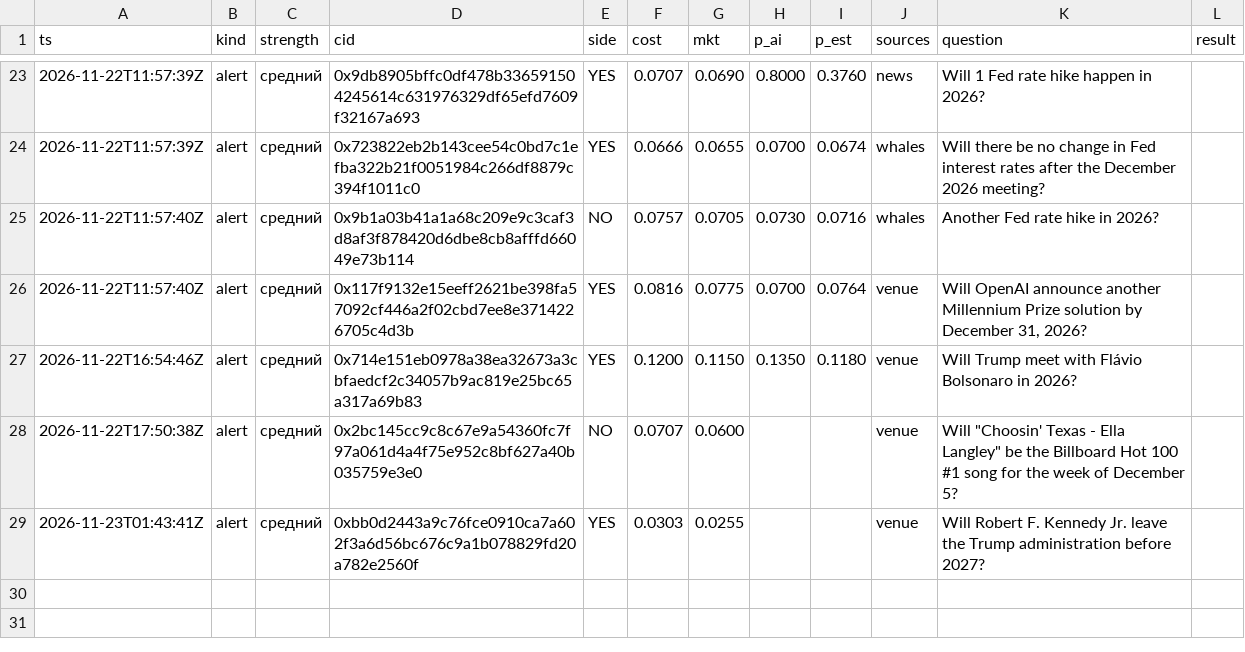
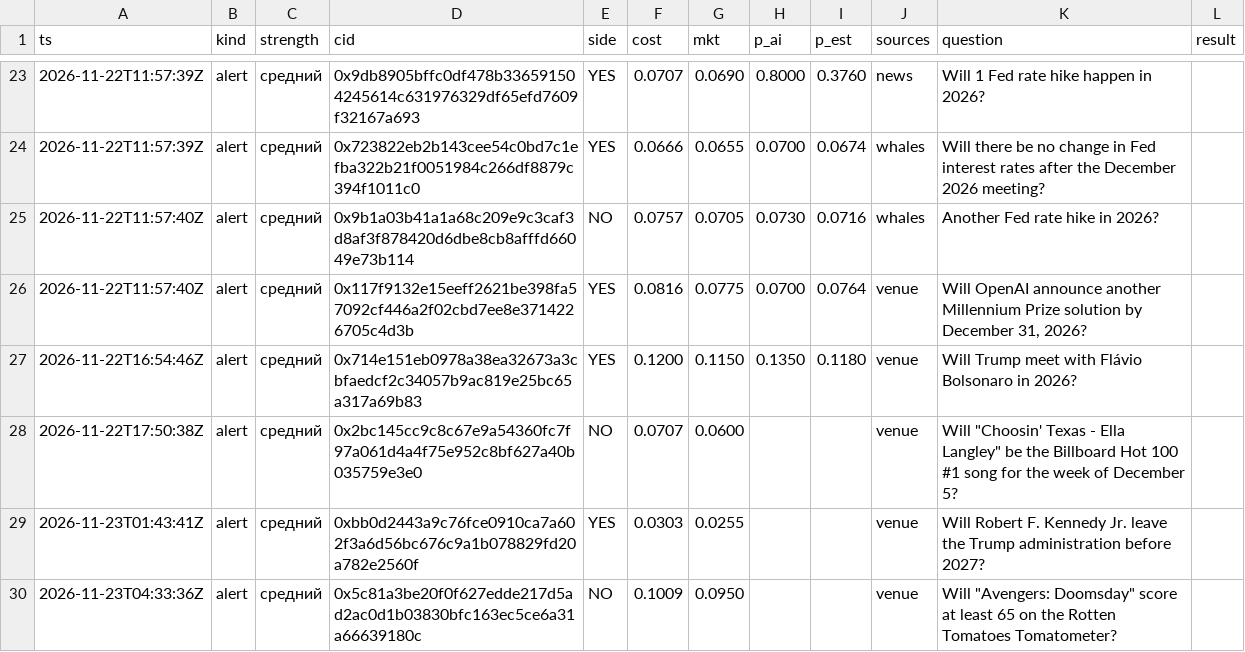
Before and after one commit to 2akklaktu-hue/polymarket, a CSV file: data/live/signals.csv, drawn as a sheet; only a part is shown, gaps mark what is left out.

```diff
--- a/data/live/signals.csv
+++ b/data/live/signals.csv
@@ -29 +29,2 @@ ts,kind,strength,cid,side,cost,mkt,p_ai,p_est,sources,question,result
 2026-11-23T01:43:41Z,alert,средний,0xbb0d2443a9c76fce0910ca7a602f3a6d56bc676c9a1b078829fd20a782e2560f,YES,0.0303,0.0255,,,venue,Will Robert F. Kennedy Jr. leave the Trump administration before 2027?,
+2026-11-23T04:33:36Z,alert,средний,0x5c81a3be20f0f627edde217d5ad2ac0d1b03830bfc163ec5ce6a31a66639180c,NO,0.1009,0.0950,,,venue,"Will ""Avengers: Doomsday"" score at least 65 on the Rotten Tomatoes Tomatometer?",
```
Also changed, not shown: data/live/markets.csv, 2 other files.
